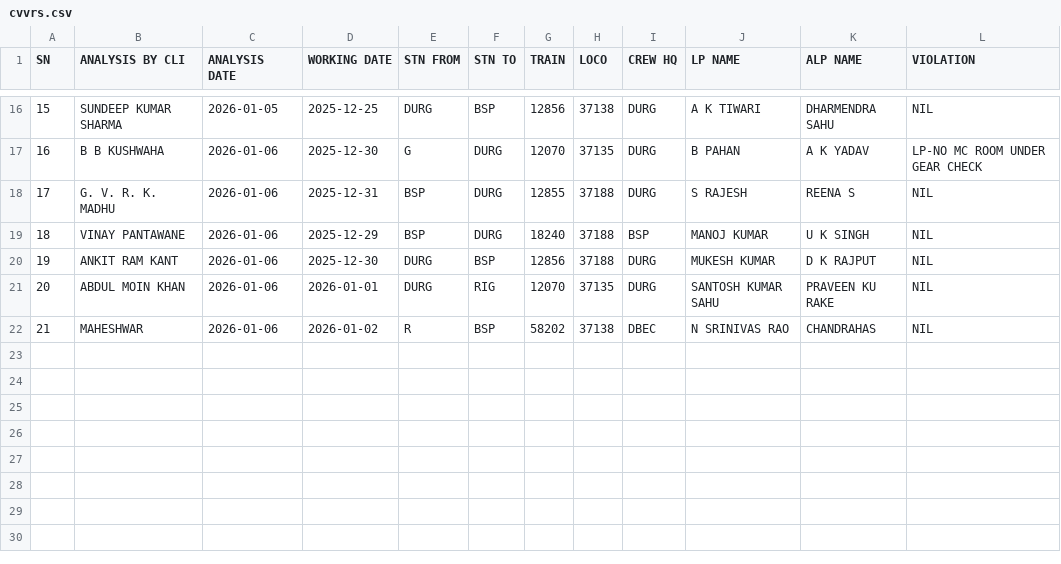
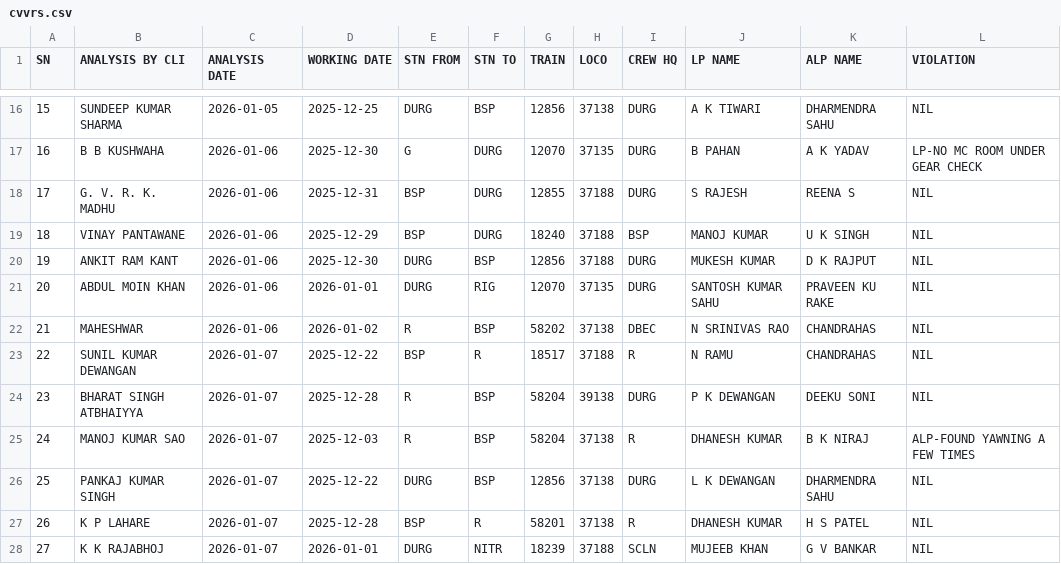
Before and after one commit to mlachhwani/cli-teloc-bmy-dashboard, a CSV file: data/2026-01/cvvrs.csv, drawn as a sheet; only a part is shown, gaps mark what is left out.

```diff
--- a/data/2026-01/cvvrs.csv
+++ b/data/2026-01/cvvrs.csv
@@ -22 +22,7 @@ SN,ANALYSIS BY CLI,ANALYSIS DATE,WORKING DATE,STN FROM,STN TO,TRAIN ,LOCO,CREW H
 21,MAHESHWAR,2026-01-06,2026-01-02,R,BSP,58202,37138,DBEC,N SRINIVAS RAO,CHANDRAHAS,NIL
+22,SUNIL KUMAR DEWANGAN,2026-01-07,2025-12-22,BSP,R,18517,37188,R,N RAMU,CHANDRAHAS,NIL
+23,BHARAT SINGH ATBHAIYYA,2026-01-07,2025-12-28,R,BSP,58204,39138,DURG,P K DEWANGAN,DEEKU SONI,NIL
+24,MANOJ KUMAR SAO,2026-01-07,2025-12-03,R,BSP,58204,37138,R,DHANESH KUMAR,B K NIRAJ,ALP-FOUND YAWNING A FEW TIMES
+25,PANKAJ KUMAR SINGH,2026-01-07,2025-12-22,DURG,BSP,12856,37138,DURG,L K DEWANGAN,DHARMENDRA SAHU,NIL
+26,K P LAHARE,2026-01-07,2025-12-28,BSP,R,58201,37138,R,DHANESH KUMAR,H S PATEL,NIL
+27,K K RAJABHOJ,2026-01-07,2026-01-01,DURG,NITR,18239,37188,SCLN,MUJEEB KHAN,G V BANKAR,NIL
```
Also changed, not shown: data/2026-01/spm.csv, 1 other file.
